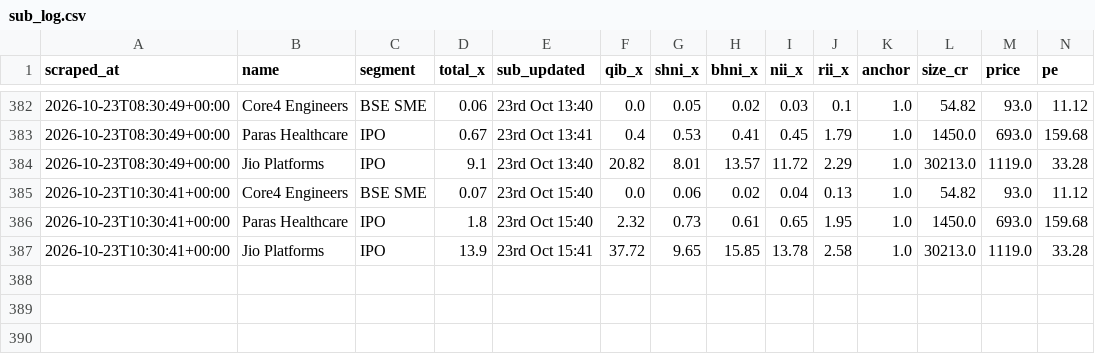
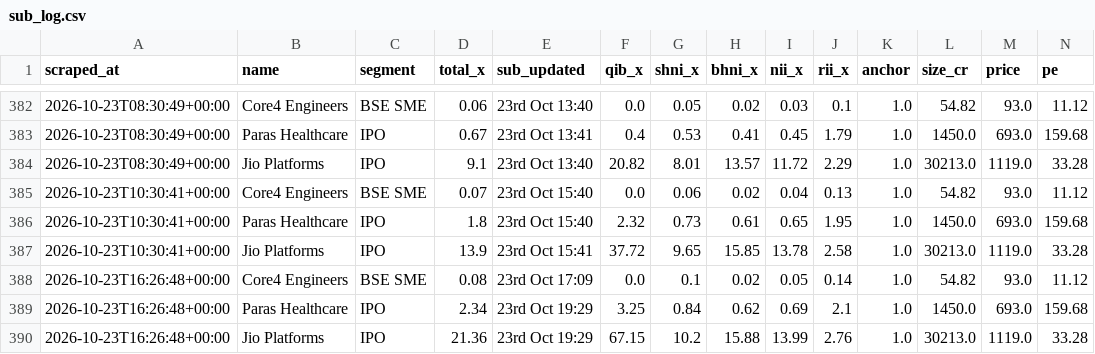
Before and after one commit to NipunRaj96/ipo-agent, a CSV file: data/sub_log.csv, drawn as a sheet; only a part is shown, gaps mark what is left out; rows hold the shown columns only; the diff names each change by its address in the sheet, - before the commit and + after, or states it on an @@ line.

```diff
--- a/data/sub_log.csv
+++ b/data/sub_log.csv
+row 388: 2026-10-23T16:26:48+00:00 | Core4 Engineers | BSE SME | 0.08 | 23rd Oct 17:09 | 0.0 | 0.1 | 0.02 | 0.05 | 0.14 | 1.0 | 54.82 | 93.0 | 11.12
+row 389: 2026-10-23T16:26:48+00:00 | Paras Healthcare | IPO | 2.34 | 23rd Oct 19:29 | 3.25 | 0.84 | 0.62 | 0.69 | 2.1 | 1.0 | 1450.0 | 693.0 | 159.68
+row 390: 2026-10-23T16:26:48+00:00 | Jio Platforms | IPO | 21.36 | 23rd Oct 19:29 | 67.15 | 10.2 | 15.88 | 13.99 | 2.76 | 1.0 | 30213.0 | 1119.0 | 33.28
```
Also changed, not shown: data/gmp_log.csv, data/verdicts.csv.
